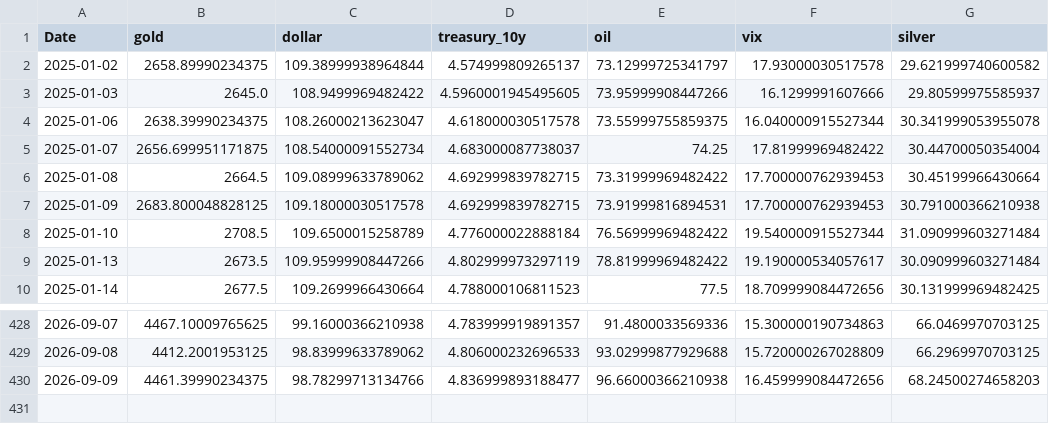
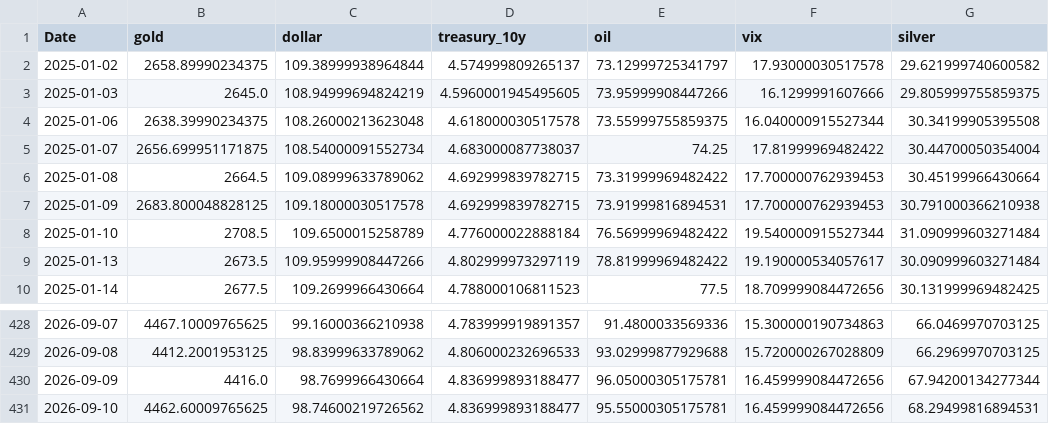
Before and after one commit to geraldinbatubara-cyber/Prediksi-XAU-USD, a CSV file: data/cache/market_data.csv, drawn as a sheet; only a part is shown, gaps mark what is left out.

```diff
--- a/data/cache/market_data.csv
+++ b/data/cache/market_data.csv
@@ -2,4 +2,4 @@ Date,gold,dollar,treasury_10y,oil,vix,silver
 2025-01-02,2658.89990234375,109.38999938964844,4.574999809265137,73.12999725341797,17.93000030517578,29.621999740600582
-2025-01-03,2645.0,108.9499969482422,4.5960001945495605,73.95999908447266,16.1299991607666,29.80599975585937
-2025-01-06,2638.39990234375,108.26000213623047,4.618000030517578,73.55999755859375,16.040000915527344,30.341999053955078
+2025-01-03,2645.0,108.94999694824219,4.5960001945495605,73.95999908447266,16.1299991607666,29.805999755859375
+2025-01-06,2638.39990234375,108.26000213623048,4.618000030517578,73.55999755859375,16.040000915527344,30.34199905395508
 2025-01-07,2656.699951171875,108.54000091552734,4.683000087738037,74.25,17.81999969482422,30.44700050354004
@@ -429,2 +429,3 @@ Date,gold,dollar,treasury_10y,oil,vix,silver
 2026-09-08,4412.2001953125,98.83999633789062,4.806000232696533,93.02999877929688,15.720000267028809,66.2969970703125
-2026-09-09,4461.39990234375,98.78299713134766,4.836999893188477,96.66000366210938,16.459999084472656,68.24500274658203
+2026-09-09,4416.0,98.7699966430664,4.836999893188477,96.05000305175781,16.459999084472656,67.94200134277344
+2026-09-10,4462.60009765625,98.74600219726562,4.836999893188477,95.55000305175781,16.459999084472656,68.29499816894531
```
Also changed, not shown: data/cache/gold_ohlc.csv, 1 other file.
